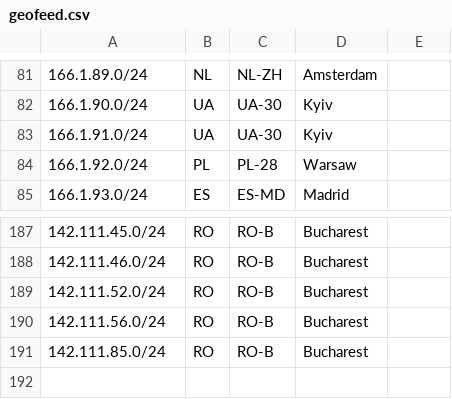
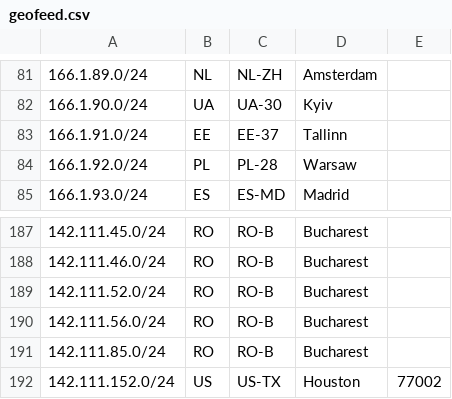
Before and after one commit to zuuab/geofeed, a CSV file: geofeed.csv, drawn as a sheet; only a part is shown, gaps mark what is left out.

```diff
--- a/geofeed.csv
+++ b/geofeed.csv
@@ -82,3 +82,3 @@
 166.1.90.0/24,UA,UA-30,Kyiv,
-166.1.91.0/24,UA,UA-30,Kyiv,
+166.1.91.0/24,EE,EE-37,Tallinn,
 166.1.92.0/24,PL,PL-28,Warsaw,
@@ -191 +191,2 @@
 142.111.85.0/24,RO,RO-B,Bucharest,
+142.111.152.0/24,US,US-TX,Houston,77002
```
Also changed, not shown: 1 other file.
